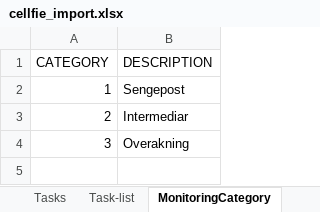
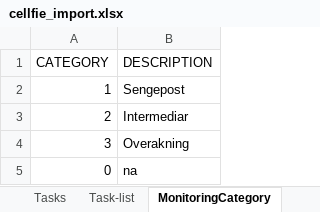
Before and after one commit to BedreFlyt/bedreflyt, an Excel workbook: ontology/v2.01/cellfie_import.xlsx, sheet MonitoringCategory, drawn as a sheet; values as stored, in another font and other column widths than the file's, no borders; the diff names each change by its address in the sheet, - before the commit and + after, or states it on an @@ line.

```diff
--- a/ontology/v2.01/cellfie_import.xlsx (sheet MonitoringCategory)
+++ b/ontology/v2.01/cellfie_import.xlsx (sheet MonitoringCategory)
+row 5: 0 | na
```
Also changed, not shown: sheet Tasks, 2 other files.
